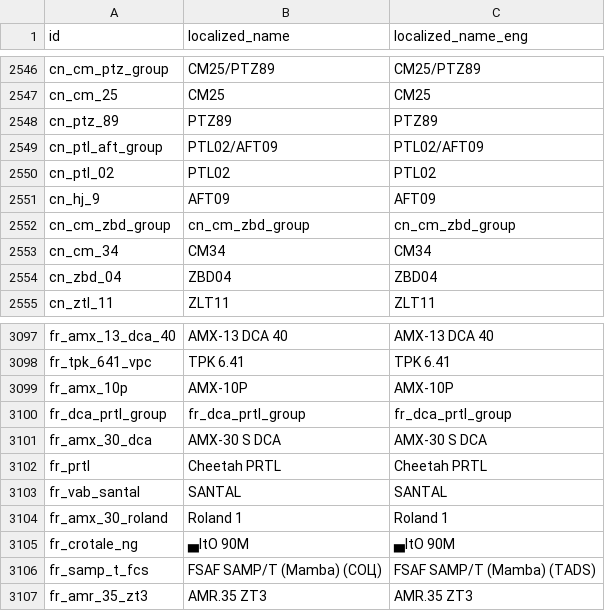
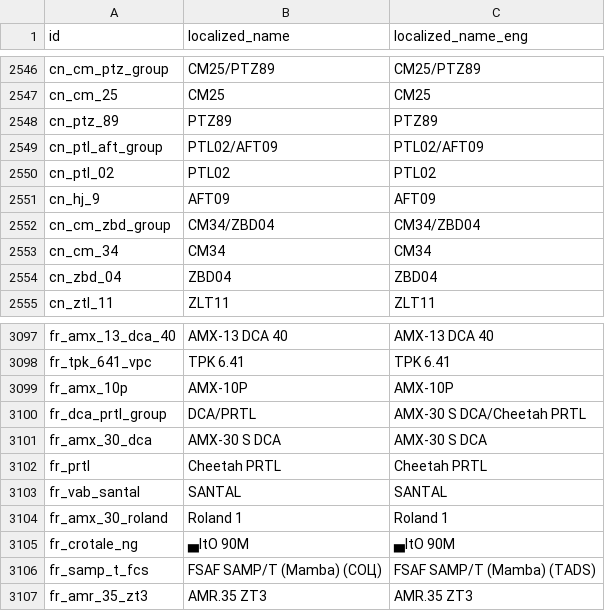
Before and after one commit to Muxomor/wt_datamine_parser_py, a CSV file: localization.csv, drawn as a sheet; only a part is shown, gaps mark what is left out.

```diff
--- a/localization.csv
+++ b/localization.csv
@@ -2551,3 +2551,3 @@ cn_ptl_02,PTL02,PTL02
 cn_hj_9,AFT09,AFT09
-cn_cm_zbd_group,cn_cm_zbd_group,cn_cm_zbd_group
+cn_cm_zbd_group,CM34/ZBD04,CM34/ZBD04
 cn_cm_34,CM34,CM34
@@ -3099,3 +3099,3 @@ fr_tpk_641_vpc,TPK 6.41,TPK 6.41
 fr_amx_10p,AMX-10P,AMX-10P
-fr_dca_prtl_group,fr_dca_prtl_group,fr_dca_prtl_group
+fr_dca_prtl_group,DCA/PRTL,AMX-30 S DCA/Cheetah PRTL
 fr_amx_30_dca,AMX-30 S DCA,AMX-30 S DCA
```
Also changed, not shown: vehicles_merged.csv, 4 other files.
